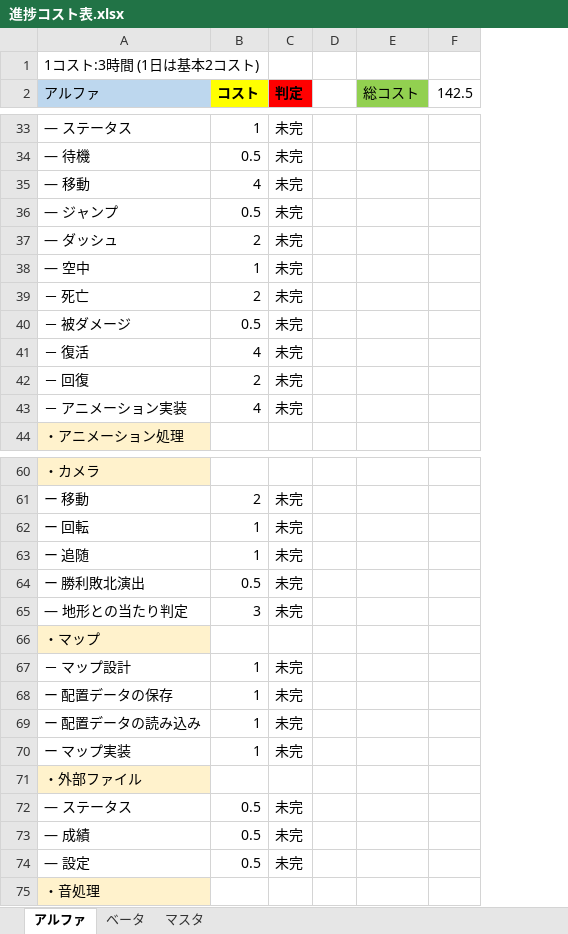
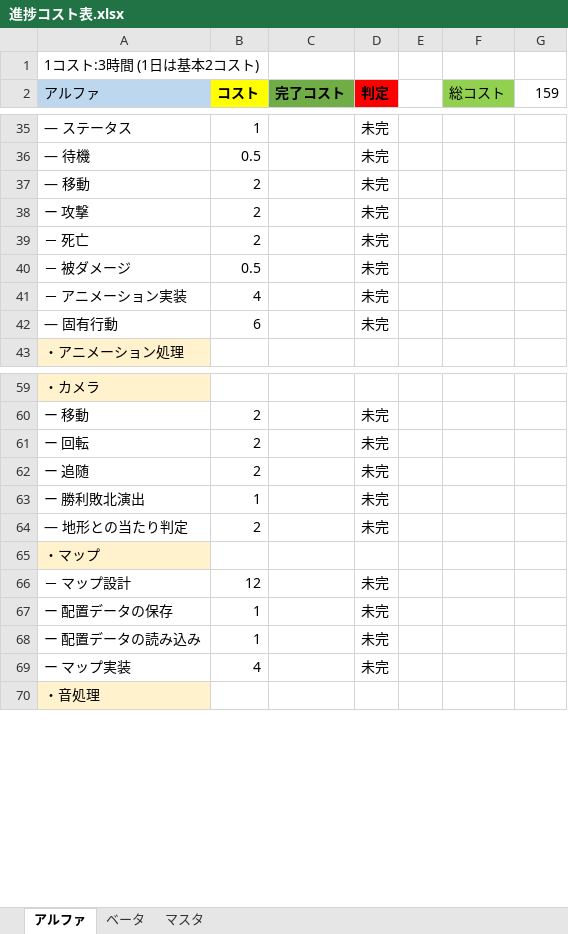
Before and after one commit to nkd10121/EmploymentWorks, an Excel workbook: 進捗コスト表.xlsx, sheet アルファ, drawn as a sheet; only a part is shown, gaps mark what is left out; values as stored, in another font and other column widths than the file's, no borders; removed rows and columns are numbered as before the commit, all else as after; the diff covers the shown part only; the diff names each change by its address in the sheet, - before the commit and + after, or states it on an @@ line.

```diff
--- a/進捗コスト表.xlsx (sheet アルファ)
+++ b/進捗コスト表.xlsx (sheet アルファ)
+column C (完了コスト), empty
-G2: 142.5
+G2: 159
-B37 (コスト): 4
+B37 (コスト): 2
-row 36: ― ジャンプ | 0.5 | 未完
-row 37: ― ダッシュ | 2 | 未完
-row 38: ― 空中 | 1 | 未完
+row 38: ー 攻撃 | 2 |  | 未完
-row 41: － 復活 | 4 | 未完
-row 42: － 回復 | 2 | 未完
+row 42: ― 固有行動 | 6 |  | 未完
-B61:B62 (コスト): 1
+B61:B62 (コスト): 2
-B63 (コスト): 0.5
+B63 (コスト): 1
-B64 (コスト): 3
+B64 (コスト): 2
-B66 (コスト): 1
+B66 (コスト): 12
-B69 (コスト): 1
+B69 (コスト): 4
-row 71: ・外部ファイル
@@ row 72 moved to row 20: ― ステータス @@
-row 73: ― 成績 | 0.5 | 未完
-row 74: ― 設定 | 0.5 | 未完
```
Also changed, not shown: 3 added rows, 3 removed rows and 15 edited cells elsewhere in this sheet, 15 other files.
